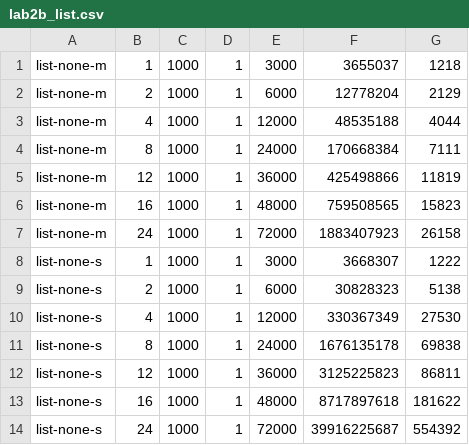
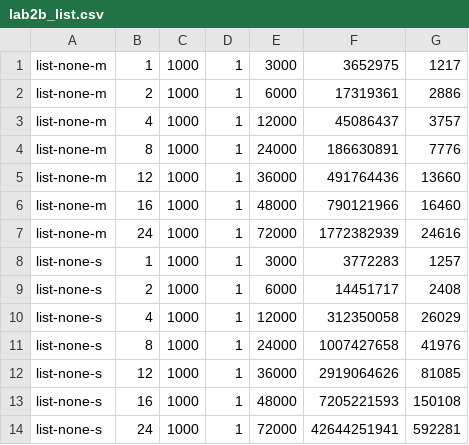
Before and after one commit to richardkhillah/CS-111, a CSV file: 2B/lab2b_list.csv, drawn as a sheet.

Commit message:
get lab2b_list-1.png update

```diff
--- a/2B/lab2b_list.csv
+++ b/2B/lab2b_list.csv
@@ -1,14 +1,14 @@
-list-none-m,1,1000,1,3000,3655037,1218
-list-none-m,2,1000,1,6000,12778204,2129
-list-none-m,4,1000,1,12000,48535188,4044
-list-none-m,8,1000,1,24000,170668384,7111
-list-none-m,12,1000,1,36000,425498866,11819
-list-none-m,16,1000,1,48000,759508565,15823
-list-none-m,24,1000,1,72000,1883407923,26158
-list-none-s,1,1000,1,3000,3668307,1222
-list-none-s,2,1000,1,6000,30828323,5138
-list-none-s,4,1000,1,12000,330367349,27530
-list-none-s,8,1000,1,24000,1676135178,69838
-list-none-s,12,1000,1,36000,3125225823,86811
-list-none-s,16,1000,1,48000,8717897618,181622
-list-none-s,24,1000,1,72000,39916225687,554392
+list-none-m,1,1000,1,3000,3652975,1217
+list-none-m,2,1000,1,6000,17319361,2886
+list-none-m,4,1000,1,12000,45086437,3757
+list-none-m,8,1000,1,24000,186630891,7776
+list-none-m,12,1000,1,36000,491764436,13660
+list-none-m,16,1000,1,48000,790121966,16460
+list-none-m,24,1000,1,72000,1772382939,24616
+list-none-s,1,1000,1,3000,3772283,1257
+list-none-s,2,1000,1,6000,14451717,2408
+list-none-s,4,1000,1,12000,312350058,26029
+list-none-s,8,1000,1,24000,1007427658,41976
+list-none-s,12,1000,1,36000,2919064626,81085
+list-none-s,16,1000,1,48000,7205221593,150108
+list-none-s,24,1000,1,72000,42644251941,592281
```
Also changed, not shown: 2 other files.
